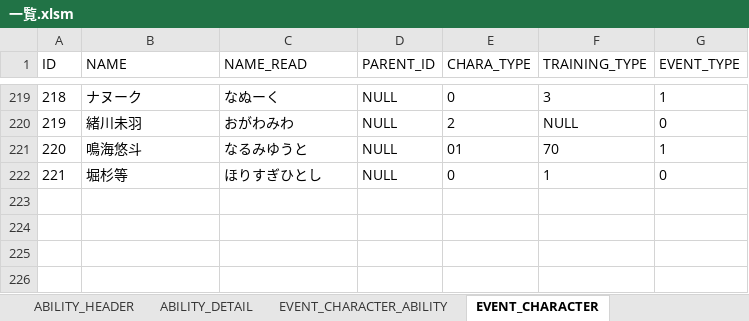
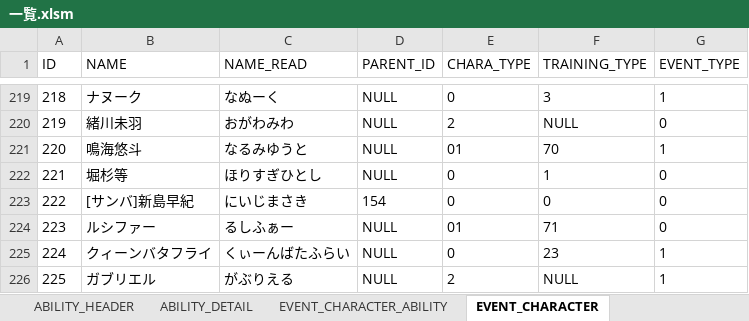
Before and after one commit to hitsujimeeee/stdwool, an Excel workbook: products/pawapro/data/一覧.xlsm, sheet EVENT_CHARACTER, drawn as a sheet; only a part is shown, gaps mark what is left out; values as stored, in another font and other column widths than the file's, no borders; charts and pictures not drawn; the diff names each change by its address in the sheet, - before the commit and + after, or states it on an @@ line.

```diff
--- a/products/pawapro/data/一覧.xlsm (sheet EVENT_CHARACTER)
+++ b/products/pawapro/data/一覧.xlsm (sheet EVENT_CHARACTER)
+row 223: 222 | [サンバ]新島早紀 | にいじまさき | 154 | 0 | 0 | 0
+row 224: 223 | ルシファー | るしふぁー | NULL | 01 | 71 | 0
+row 225: 224 | クィーンバタフライ | くぃーんばたふらい | NULL | 0 | 23 | 1
+row 226: 225 | ガブリエル | がぶりえる | NULL | 2 | NULL | 1
```
Also changed, not shown: sheet ABILITY_DETAIL, sheet ABILITY_HEADER, formulas that keep their value, 17 other files.
